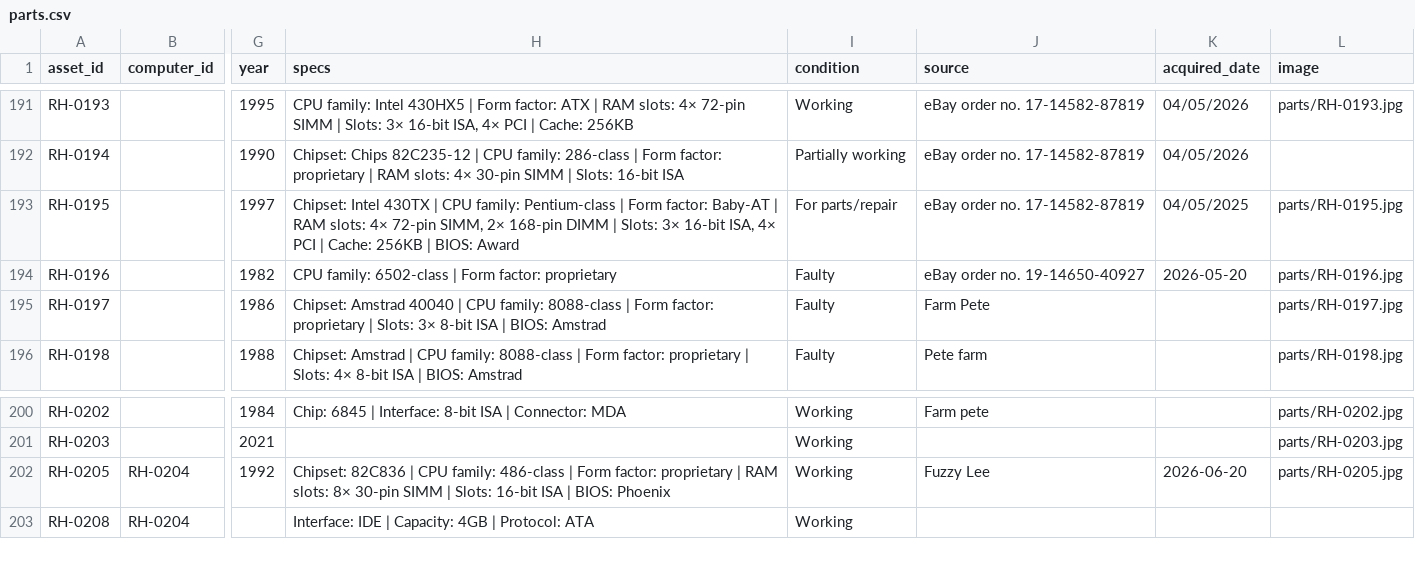
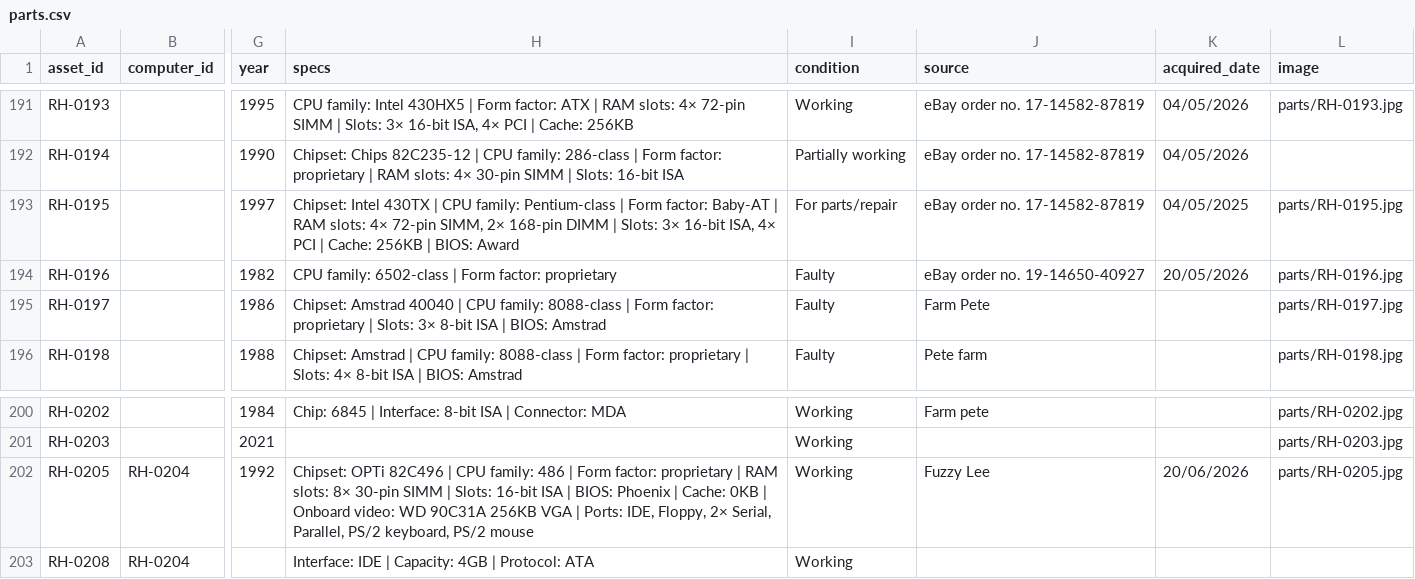
Before and after one commit to hmerrett/retro-hardware-database, a CSV file: data/parts.csv, drawn as a sheet; only a part is shown, gaps mark what is left out; the diff names each change by its address in the sheet, - before the commit and + after, or states it on an @@ line.

```diff
--- a/data/parts.csv
+++ b/data/parts.csv
-K194 (acquired_date): 2026-05-20
+K194 (acquired_date): 20/05/2026
-H202 (specs): Chipset: 82C836 | CPU family: 486-class | Form factor: proprietary | RAM slots: 8× 30-pin SIMM | Slots: 16-bit ISA | BIOS: Phoenix
+H202 (specs): Chipset: OPTi 82C496 | CPU family: 486 | Form factor: proprietary | RAM slots: 8× 30-pin SIMM | Slots: 16-bit ISA | BIOS: Phoenix | Cache: 0KB | Onboard video: WD 90C31A 256KB VGA | Ports: IDE, Floppy, 2× Serial, Parallel, PS/2 keyboard, PS/2 mouse
-K202 (acquired_date): 2026-06-20
+K202 (acquired_date): 20/06/2026
```
Also changed, not shown: data/computers.csv.
